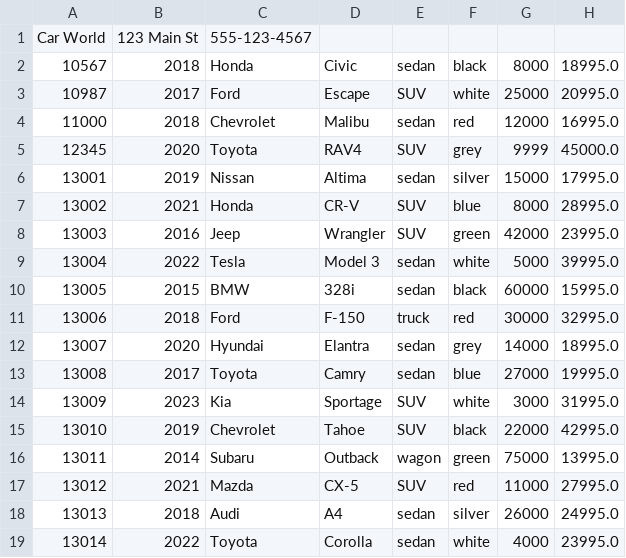
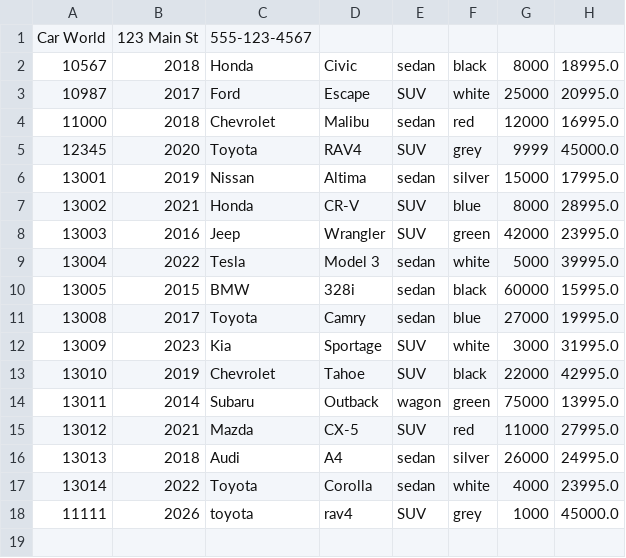
Before and after one commit to BogdanATA/adv-dealership-project, a CSV file: dealership.csv, drawn as a sheet.

```diff
--- a/dealership.csv
+++ b/dealership.csv
@@ -10,4 +10,2 @@ Car World|123 Main St|555-123-4567
 13005|2015|BMW|328i|sedan|black|60000|15995.0
-13006|2018|Ford|F-150|truck|red|30000|32995.0
-13007|2020|Hyundai|Elantra|sedan|grey|14000|18995.0
 13008|2017|Toyota|Camry|sedan|blue|27000|19995.0
@@ -19 +17,2 @@ Car World|123 Main St|555-123-4567
 13014|2022|Toyota|Corolla|sedan|white|4000|23995.0
+11111|2026|toyota|rav4|SUV|grey|1000|45000.0
```
Also changed, not shown: contracts.csv, 2 other files.
